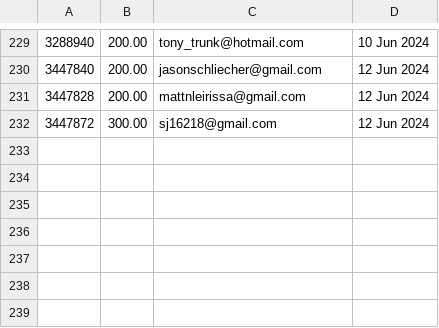
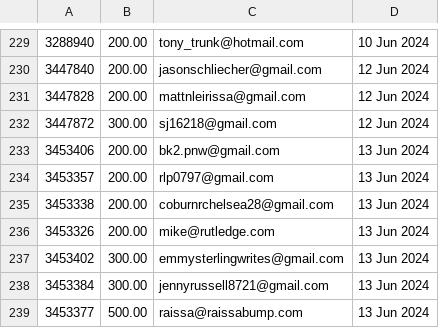
Before and after one commit to required777/TD-Testing-ffcsa_scripts, a CSV file: localline/data/order_data_PRODUCTION_fail.csv, drawn as a sheet; only a part is shown, gaps mark what is left out; the diff names each change by its address in the sheet, - before the commit and + after, or states it on an @@ line.

Commit message:
Update data files

```diff
--- a/localline/data/order_data_PRODUCTION_fail.csv
+++ b/localline/data/order_data_PRODUCTION_fail.csv
+row 233: 3453406 | 200.00 | bk2.pnw@gmail.com | 13 Jun 2024
+row 234: 3453357 | 200.00 | rlp0797@gmail.com | 13 Jun 2024
+row 235: 3453338 | 200.00 | coburnrchelsea28@gmail.com | 13 Jun 2024
+row 236: 3453326 | 200.00 | mike@rutledge.com | 13 Jun 2024
+row 237: 3453402 | 300.00 | emmysterlingwrites@gmail.com | 13 Jun 2024
+row 238: 3453384 | 300.00 | jennyrussell8721@gmail.com | 13 Jun 2024
+row 239: 3453377 | 500.00 | raissa@raissabump.com | 13 Jun 2024
```
